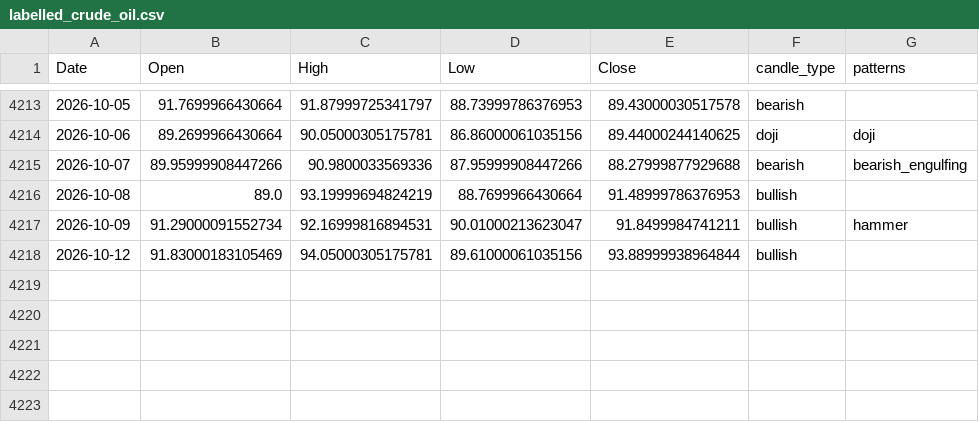
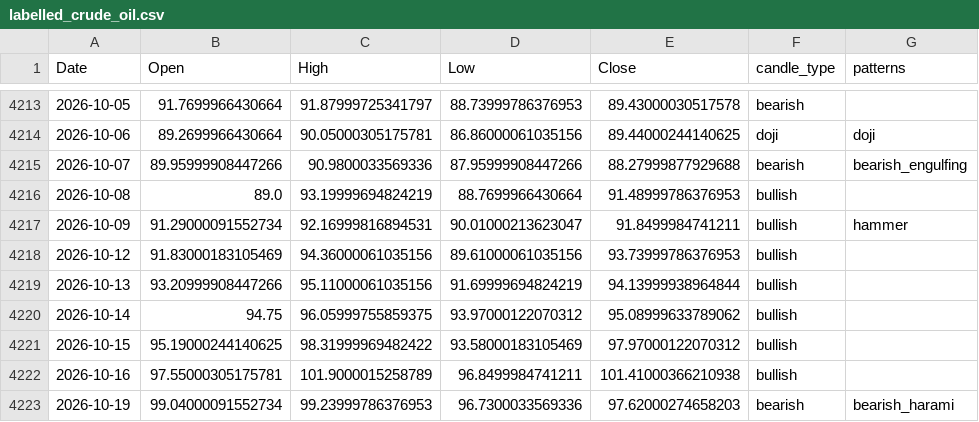
Before and after one commit to f20220970-debug/candlestick-pattern-engine, a CSV file: outputs/labelled_crude_oil.csv, drawn as a sheet; only a part is shown, gaps mark what is left out.

```diff
--- a/outputs/labelled_crude_oil.csv
+++ b/outputs/labelled_crude_oil.csv
@@ -4217,2 +4217,7 @@ Date,Open,High,Low,Close,candle_type,patterns
 2026-10-09,91.29000091552734,92.16999816894531,90.01000213623047,91.8499984741211,bullish,hammer
-2026-10-12,91.83000183105469,94.05000305175781,89.61000061035156,93.88999938964844,bullish,
+2026-10-12,91.83000183105469,94.36000061035156,89.61000061035156,93.73999786376953,bullish,
+2026-10-13,93.20999908447266,95.11000061035156,91.69999694824219,94.13999938964844,bullish,
+2026-10-14,94.75,96.05999755859375,93.97000122070312,95.08999633789062,bullish,
+2026-10-15,95.19000244140625,98.31999969482422,93.58000183105469,97.97000122070312,bullish,
+2026-10-16,97.55000305175781,101.9000015258789,96.8499984741211,101.41000366210938,bullish,
+2026-10-19,99.04000091552734,99.23999786376953,96.7300033569336,97.62000274658203,bearish,bearish_harami
```
Also changed, not shown: outputs/labelled_gold.csv, outputs/labelled_sp500.csv, 9 other files.
